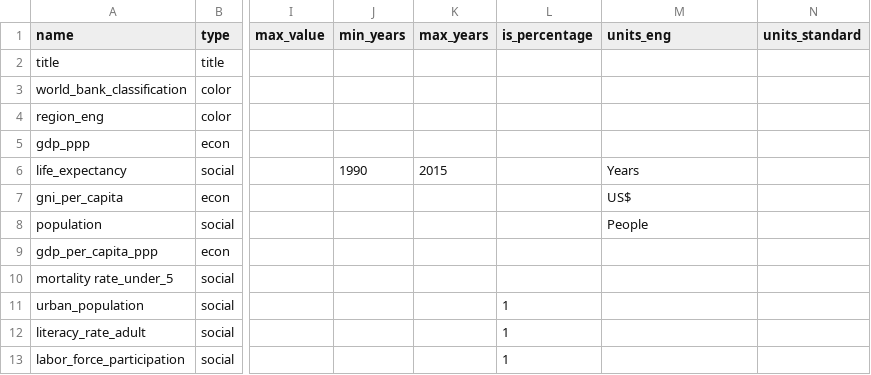
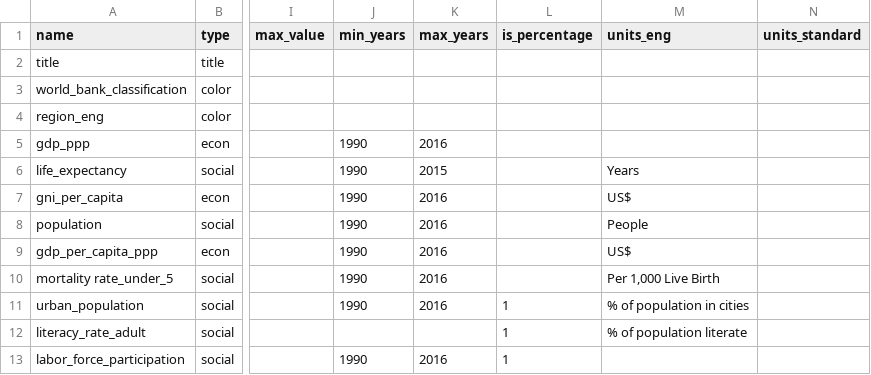
Before and after one commit to jnschrag/gapminderInteractive, a CSV file: src/data/advanced-indicators-20171219.csv, drawn as a sheet; only a part is shown, gaps mark what is left out; the diff covers the shown part only; the diff names each change by its address in the sheet, - before the commit and + after, or states it on an @@ line.

Commit message:
Add dyanmic years. Recalculate the min and max years based on the selected variables.

```diff
--- a/src/data/advanced-indicators-20171219.csv
+++ b/src/data/advanced-indicators-20171219.csv
-J5 (min_years): (empty)
+J5 (min_years): 1990
-K5 (max_years): (empty)
+K5 (max_years): 2016
-J7:J11 (min_years): (empty)
+J7:J11 (min_years): 1990
-K7:K11 (max_years): (empty)
+K7:K11 (max_years): 2016
-M9 (units_eng): (empty)
+M9 (units_eng): US$
-M10 (units_eng): (empty)
+M10 (units_eng): Per 1,000 Live Birth
-M11 (units_eng): (empty)
+M11 (units_eng): % of population in cities
-M12 (units_eng): (empty)
+M12 (units_eng): % of population literate
-J13 (min_years): (empty)
+J13 (min_years): 1990
-K13 (max_years): (empty)
+K13 (max_years): 2016
```
Also changed, not shown: 1 added row and 23 edited cells elsewhere in this file, 1 other file.
